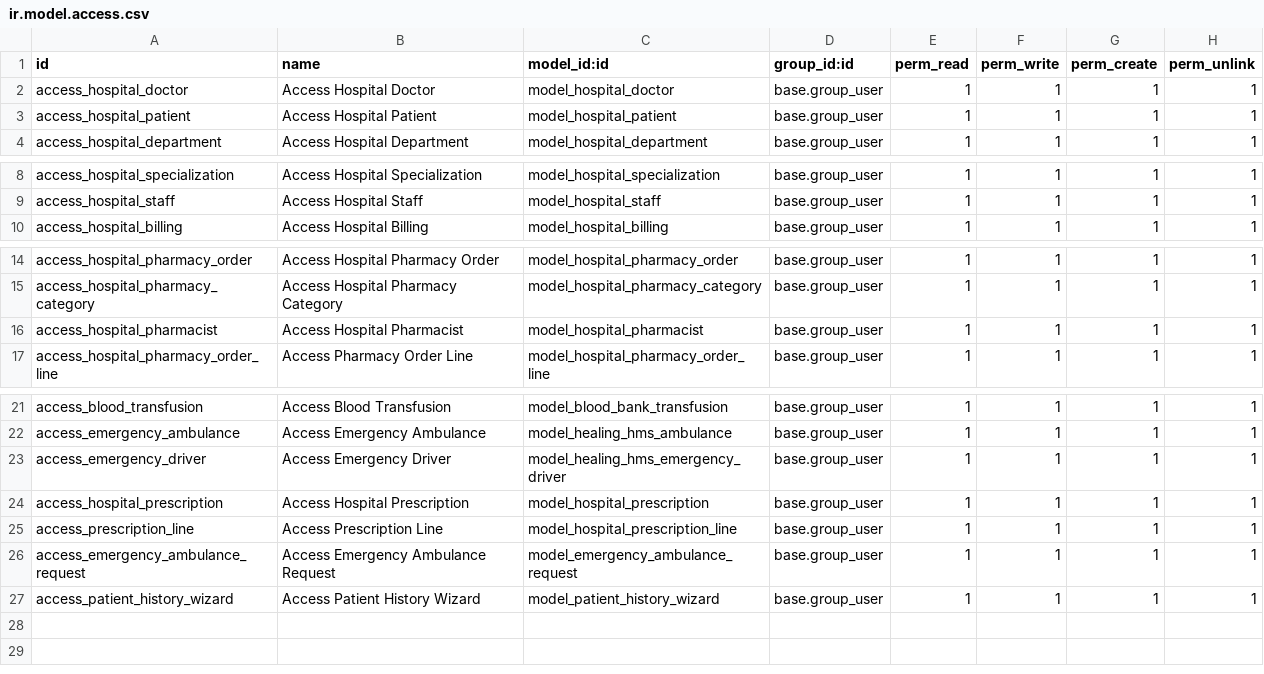
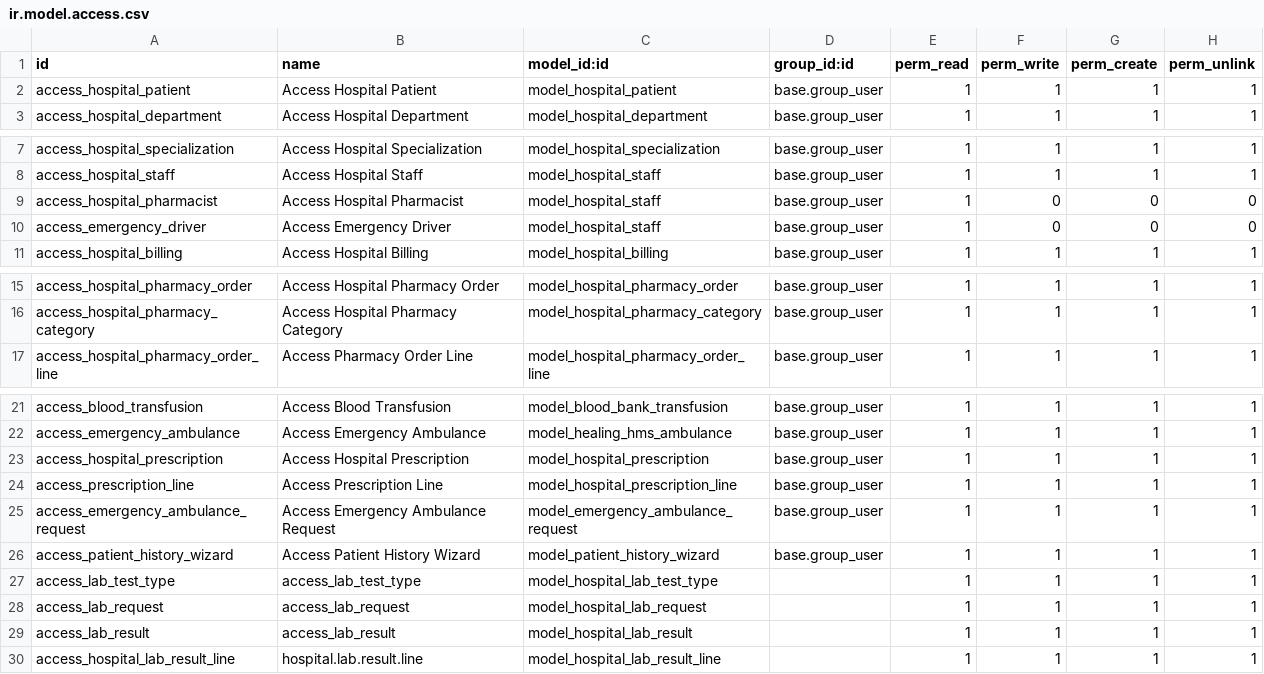
Before and after one commit to aliaa200411/the_healing_hms, a CSV file: security/ir.model.access.csv, drawn as a sheet; only a part is shown, gaps mark what is left out.

Commit message:
Updated staff module and created laboratory module

```diff
--- a/security/ir.model.access.csv
+++ b/security/ir.model.access.csv
@@ -1,3 +1,2 @@
 id,name,model_id:id,group_id:id,perm_read,perm_write,perm_create,perm_unlink
-access_hospital_doctor,Access Hospital Doctor,model_hospital_doctor,base.group_user,1,1,1,1
 access_hospital_patient,Access Hospital Patient,model_hospital_patient,base.group_user,1,1,1,1
@@ -9,2 +8,4 @@ access_hospital_specialization,Access Hospital Specialization,model_hospital_spe
 access_hospital_staff,Access Hospital Staff,model_hospital_staff,base.group_user,1,1,1,1
+access_hospital_pharmacist,Access Hospital Pharmacist,model_hospital_staff,base.group_user,1,0,0,0
+access_emergency_driver,Access Emergency Driver,model_hospital_staff,base.group_user,1,0,0,0
 access_hospital_billing,Access Hospital Billing,model_hospital_billing,base.group_user,1,1,1,1
@@ -15,3 +16,2 @@ access_hospital_pharmacy_order,Access Hospital Pharmacy Order,model_hospital_pha
 access_hospital_pharmacy_category,Access Hospital Pharmacy Category,model_hospital_pharmacy_category,base.group_user,1,1,1,1
-access_hospital_pharmacist,Access Hospital Pharmacist,model_hospital_pharmacist,base.group_user,1,1,1,1
 access_hospital_pharmacy_order_line,Access Pharmacy Order Line,model_hospital_pharmacy_order_line,base.group_user,1,1,1,1
@@ -22,3 +22,2 @@ access_blood_transfusion,Access Blood Transfusion,model_blood_bank_transfusion,b
 access_emergency_ambulance,Access Emergency Ambulance,model_healing_hms_ambulance,base.group_user,1,1,1,1
-access_emergency_driver,Access Emergency Driver,model_healing_hms_emergency_driver,base.group_user,1,1,1,1
 access_hospital_prescription,Access Hospital Prescription,model_hospital_prescription,base.group_user,1,1,1,1
@@ -27 +26,5 @@ access_emergency_ambulance_request,Access Emergency Ambulance Request,model_emer
 access_patient_history_wizard,Access Patient History Wizard,model_patient_history_wizard,base.group_user,1,1,1,1
+access_lab_test_type,access_lab_test_type,model_hospital_lab_test_type,,1,1,1,1
+access_lab_request,access_lab_request,model_hospital_lab_request,,1,1,1,1
+access_lab_result,access_lab_result,model_hospital_lab_result,,1,1,1,1
+access_hospital_lab_result_line,hospital.lab.result.line,model_hospital_lab_result_line,,1,1,1,1
```
Also changed, not shown: 40 other files.
